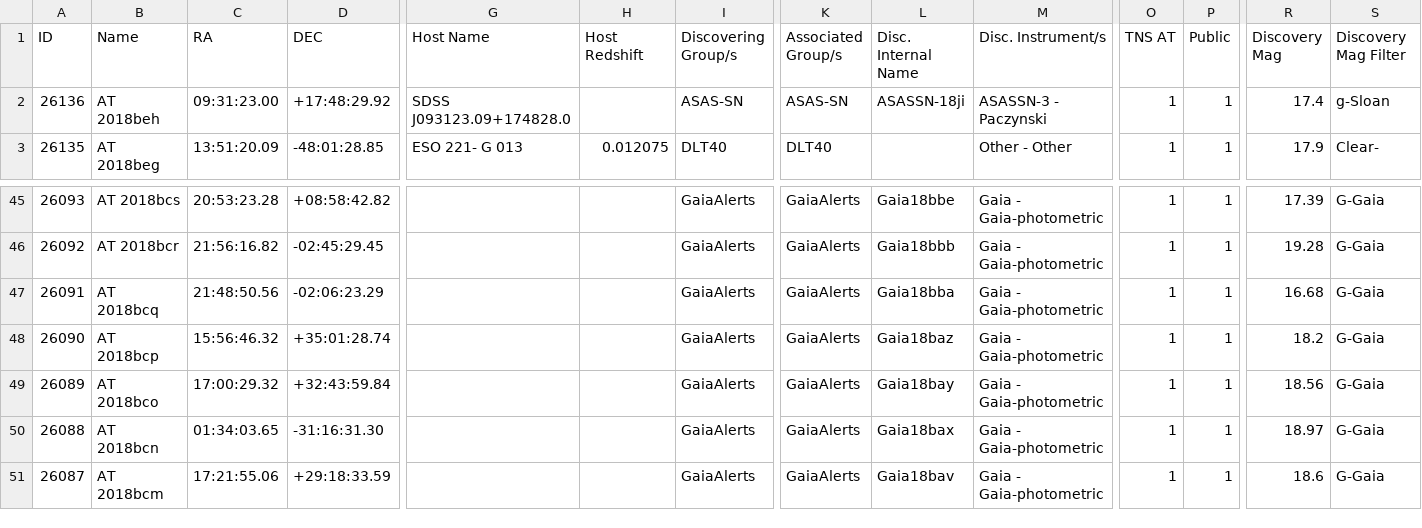
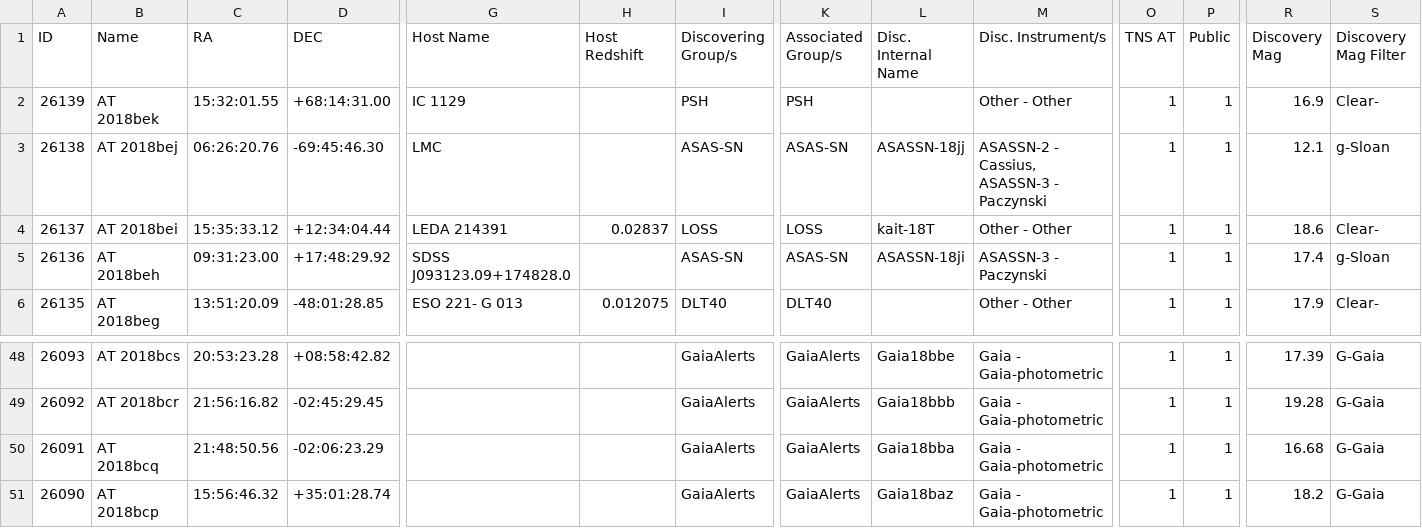
Before and after one commit to astrocatalogs/kne-external, a CSV file: TNS/index.csv, drawn as a sheet; only a part is shown, gaps mark what is left out; removed rows and columns are numbered as before the commit, all else as after; rows hold the shown columns only; the diff names each change by its address in the sheet, - before the commit and + after, or states it on an @@ line.

```diff
--- a/TNS/index.csv
+++ b/TNS/index.csv
+row 2: 26139 | AT 2018bek | 15:32:01.55 | +68:14:31.00 | IC 1129 |  | PSH | PSH |  | Other - Other | 1 | 1 | 16.9 | Clear-
+row 3: 26138 | AT 2018bej | 06:26:20.76 | -69:45:46.30 | LMC |  | ASAS-SN | ASAS-SN | ASASSN-18jj | ASASSN-2 - Cassius, ASASSN-3 - Paczynski | 1 | 1 | 12.1 | g-Sloan
+row 4: 26137 | AT 2018bei | 15:35:33.12 | +12:34:04.44 | LEDA 214391 | 0.02837 | LOSS | LOSS | kait-18T | Other - Other | 1 | 1 | 18.6 | Clear-
-row 49: 26089 | AT 2018bco | 17:00:29.32 | +32:43:59.84 |  |  | GaiaAlerts | GaiaAlerts | Gaia18bay | Gaia - Gaia-photometric | 1 | 1 | 18.56 | G-Gaia
-row 50: 26088 | AT 2018bcn | 01:34:03.65 | -31:16:31.30 |  |  | GaiaAlerts | GaiaAlerts | Gaia18bax | Gaia - Gaia-photometric | 1 | 1 | 18.97 | G-Gaia
-row 51: 26087 | AT 2018bcm | 17:21:55.06 | +29:18:33.59 |  |  | GaiaAlerts | GaiaAlerts | Gaia18bav | Gaia - Gaia-photometric | 1 | 1 | 18.6 | G-Gaia
```
Also changed, not shown: TNS/page-21.csv.
